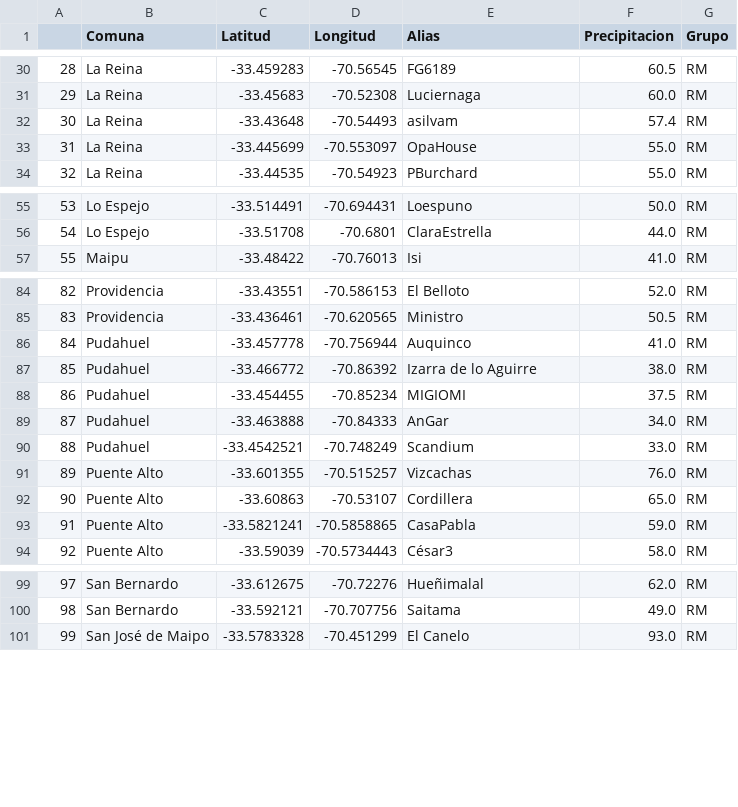
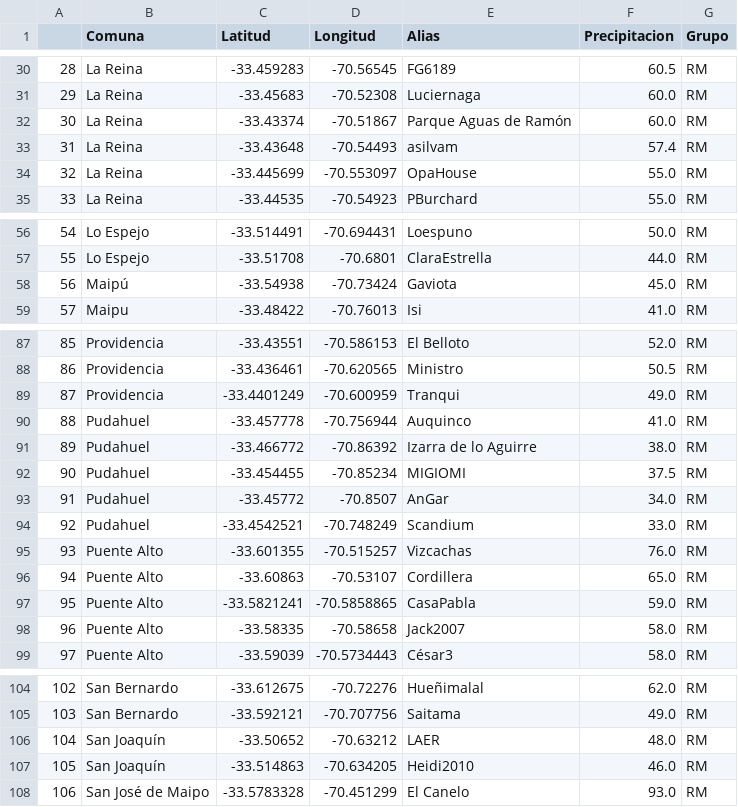
Before and after one commit to ppccdgfuchile/ppccdgfuchile, a CSV file: eventos/2025-07-31_2025-08-02.csv, drawn as a sheet; only a part is shown, gaps mark what is left out; addresses are those after the commit; the diff covers the shown part only; the diff names each change by its address in the sheet, - before the commit and + after, or states it on an @@ line.

```diff
--- a/eventos/2025-07-31_2025-08-02.csv
+++ b/eventos/2025-07-31_2025-08-02.csv
+row 32: 30 | La Reina | -33.43374 | -70.51867 | Parque Aguas de Ramón | 60.0 | RM
@@ column A renumbered from row 33 down @@
+row 58: 56 | Maipú | -33.54938 | -70.73424 | Gaviota | 45.0 | RM
+row 89: 87 | Providencia | -33.4401249 | -70.600959 | Tranqui | 49.0 | RM
-C93 (Latitud): -33.463888
+C93 (Latitud): -33.45772
-D93 (Longitud): -70.84333
+D93 (Longitud): -70.8507
+row 98: 96 | Puente Alto | -33.58335 | -70.58658 | Jack2007 | 58.0 | RM
+row 106: 104 | San Joaquín | -33.50652 | -70.63212 | LAER | 48.0 | RM
+row 107: 105 | San Joaquín | -33.514863 | -70.634205 | Heidi2010 | 46.0 | RM
```
Also changed, not shown: 2 added rows and 1 moved row elsewhere in this file, 1 other file.
